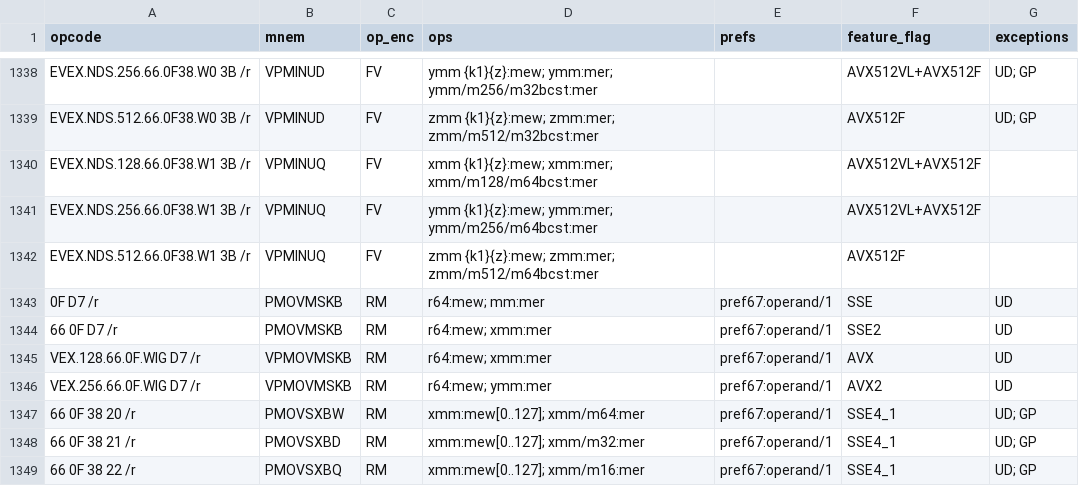
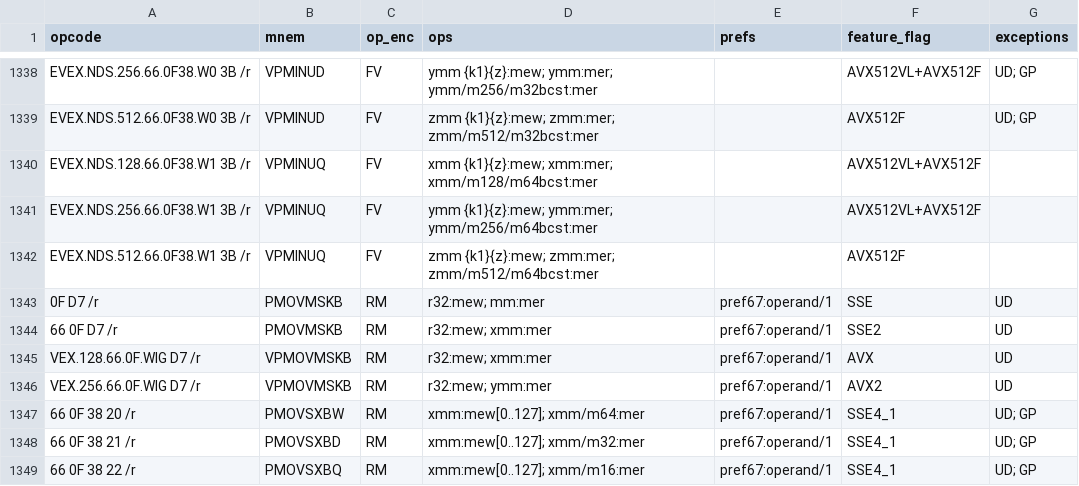
Before and after one commit to evoasm/evoasm-gen, a CSV file: data/tables/x64.csv, drawn as a sheet; only a part is shown, gaps mark what is left out; the diff covers the shown part only.

```diff
--- a/data/tables/x64.csv
+++ b/data/tables/x64.csv
@@ -1342,6 +1342,6 @@ EVEX.NDS.256.66.0F38.W1 3B /r,VPMINUQ,FV,ymm {k1}{z}:mew; ymm:mer; ymm/m256/m64b
 EVEX.NDS.512.66.0F38.W1 3B /r,VPMINUQ,FV,zmm {k1}{z}:mew; zmm:mer; zmm/m512/m64bcst:mer,,AVX512F,
-0F D7 /r,PMOVMSKB,RM,r64:mew; mm:mer,pref67:operand/1,SSE,UD
-66 0F D7 /r,PMOVMSKB,RM,r64:mew; xmm:mer,pref67:operand/1,SSE2,UD
-VEX.128.66.0F.WIG D7 /r,VPMOVMSKB,RM,r64:mew; xmm:mer,pref67:operand/1,AVX,UD
-VEX.256.66.0F.WIG D7 /r,VPMOVMSKB,RM,r64:mew; ymm:mer,pref67:operand/1,AVX2,UD
+0F D7 /r,PMOVMSKB,RM,r32:mew; mm:mer,pref67:operand/1,SSE,UD
+66 0F D7 /r,PMOVMSKB,RM,r32:mew; xmm:mer,pref67:operand/1,SSE2,UD
+VEX.128.66.0F.WIG D7 /r,VPMOVMSKB,RM,r32:mew; xmm:mer,pref67:operand/1,AVX,UD
+VEX.256.66.0F.WIG D7 /r,VPMOVMSKB,RM,r32:mew; ymm:mer,pref67:operand/1,AVX2,UD
 66 0F 38 20 /r,PMOVSXBW,RM,xmm:mew[0..127]; xmm/m64:mer,pref67:operand/1,SSE4_1,UD; GP
```
Also changed, not shown: 16 edited cells elsewhere in this file, 5 other files.
